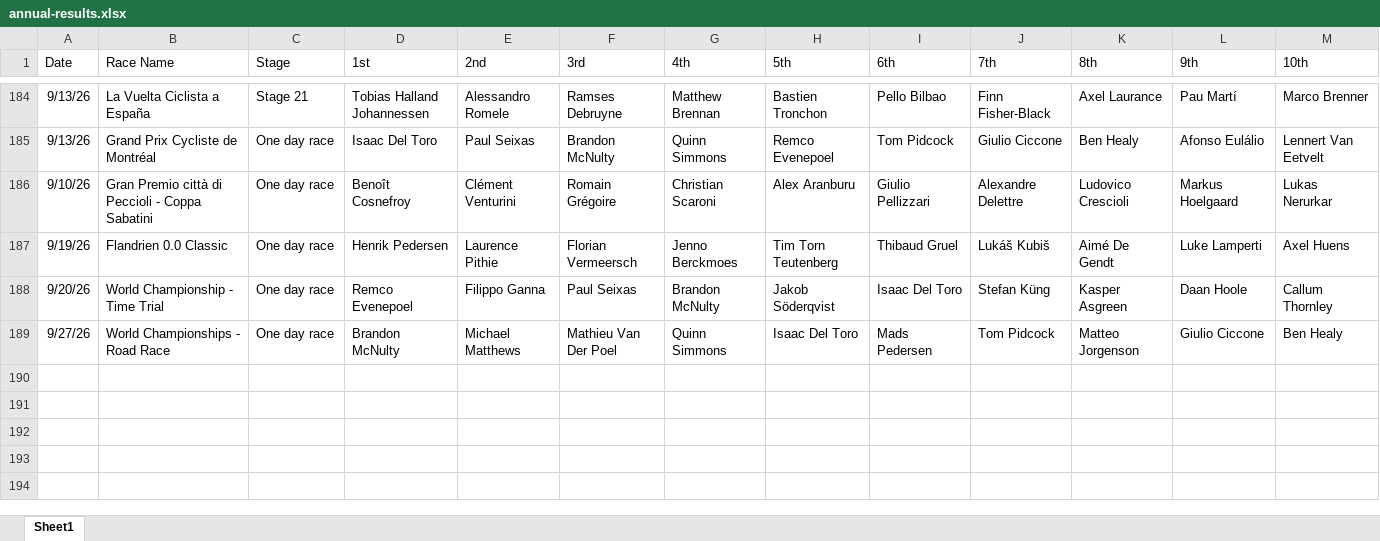
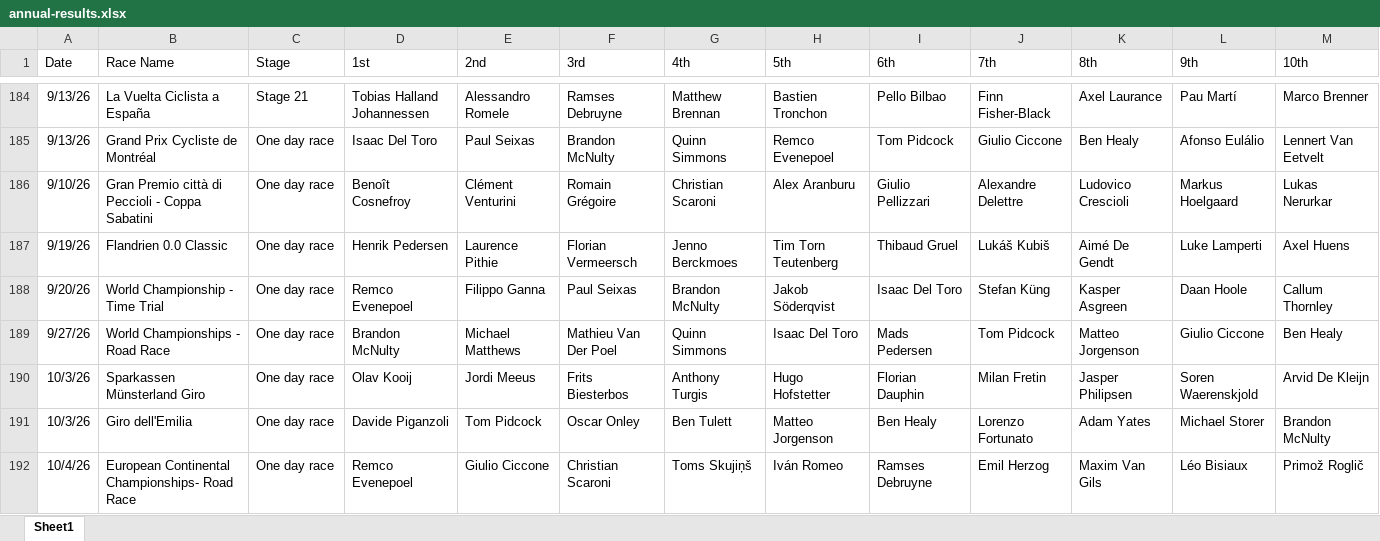
Before and after one commit to danpsh/2026-Fantasy-Cycling, an Excel workbook: annual-results.xlsx, sheet Sheet1, drawn as a sheet; only a part is shown, gaps mark what is left out; values as stored, in another font and other column widths than the file's, no borders; the diff names each change by its address in the sheet, - before the commit and + after, or states it on an @@ line.

Commit message:
Add files via upload

```diff
--- a/annual-results.xlsx (sheet Sheet1)
+++ b/annual-results.xlsx (sheet Sheet1)
+row 190: 10/3/26 | Sparkassen Münsterland Giro | One day race | Olav Kooij | Jordi Meeus | Frits Biesterbos | Anthony Turgis | Hugo Hofstetter | Florian Dauphin | Milan Fretin | Jasper Philipsen | Soren Waerenskjold | Arvid De Kleijn
+row 191: 10/3/26 | Giro dell'Emilia | One day race | Davide Piganzoli | Tom Pidcock | Oscar Onley | Ben Tulett | Matteo Jorgenson | Ben Healy | Lorenzo Fortunato | Adam Yates | Michael Storer | Brandon McNulty
+row 192: 10/4/26 | European Continental Championships- Road Race | One day race | Remco Evenepoel | Giulio Ciccone | Christian Scaroni | Toms Skujiņš | Iván Romeo | Ramses Debruyne | Emil Herzog | Maxim Van Gils | Léo Bisiaux | Primož Roglič
```
